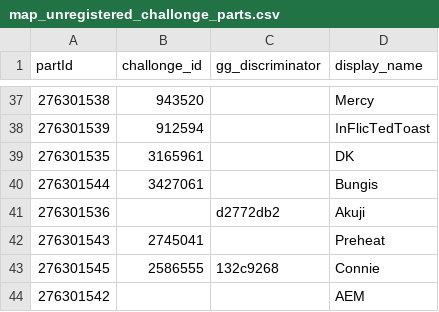
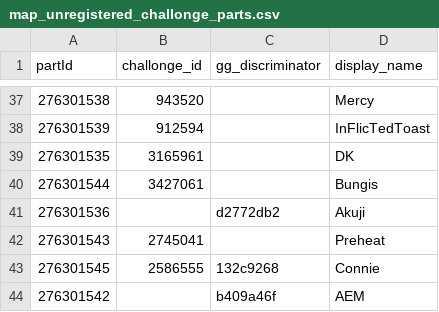
Before and after one commit to aTastyT0ast/llbpro, a CSV file: challonge/map_unregistered_challonge_parts.csv, drawn as a sheet; only a part is shown, gaps mark what is left out.

```diff
--- a/challonge/map_unregistered_challonge_parts.csv
+++ b/challonge/map_unregistered_challonge_parts.csv
@@ -43,2 +43,2 @@ partId,challonge_id,gg_discriminator,display_name
 276301545,2586555,132c9268,Connie
-276301542,,,AEM
+276301542,,b409a46f,AEM
```
Also changed, not shown: challonge/map_unregistered_challonge_parts_l1.csv, player-settings/chars_and_flags.csv, 29 other files.
